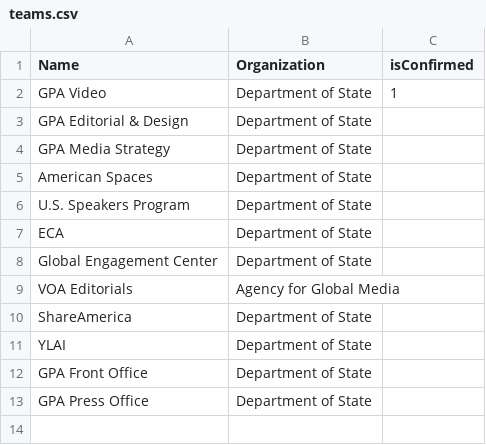
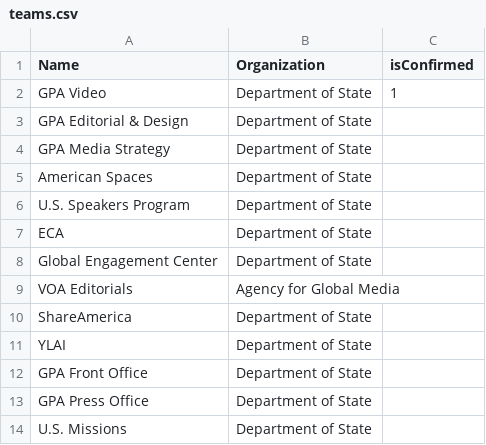
Before and after one commit to IIP-Design/content-commons-server, a CSV file: prisma/data/teams.csv, drawn as a sheet; the diff names each change by its address in the sheet, - before the commit and + after, or states it on an @@ line.

Commit message:
Add U.S Missions team to seed

```diff
--- a/prisma/data/teams.csv
+++ b/prisma/data/teams.csv
+row 14: U.S. Missions | Department of State
```
